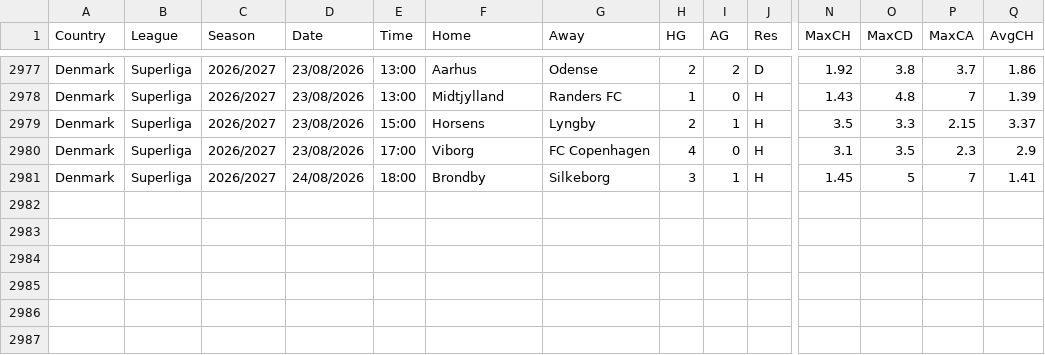
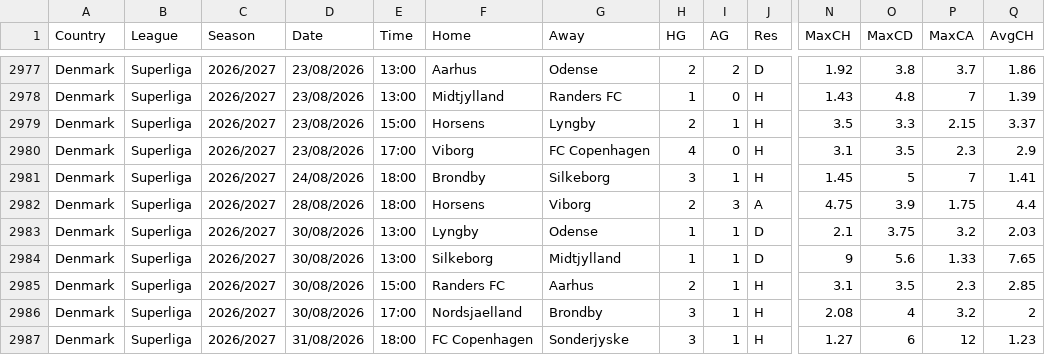
Before and after one commit to huhao930422-debug/football-odds-mirror, a CSV file: data/denmark/all-seasons.csv, drawn as a sheet; only a part is shown, gaps mark what is left out; rows hold the shown columns only; the diff names each change by its address in the sheet, - before the commit and + after, or states it on an @@ line.

```diff
--- a/data/denmark/all-seasons.csv
+++ b/data/denmark/all-seasons.csv
+row 2982: Denmark | Superliga | 2026/2027 | 28/08/2026 | 18:00 | Horsens | Viborg | 2 | 3 | A | 4.75 | 3.9 | 1.75 | 4.4
+row 2983: Denmark | Superliga | 2026/2027 | 30/08/2026 | 13:00 | Lyngby | Odense | 1 | 1 | D | 2.1 | 3.75 | 3.2 | 2.03
+row 2984: Denmark | Superliga | 2026/2027 | 30/08/2026 | 13:00 | Silkeborg | Midtjylland | 1 | 1 | D | 9 | 5.6 | 1.33 | 7.65
+row 2985: Denmark | Superliga | 2026/2027 | 30/08/2026 | 15:00 | Randers FC | Aarhus | 2 | 1 | H | 3.1 | 3.5 | 2.3 | 2.85
+row 2986: Denmark | Superliga | 2026/2027 | 30/08/2026 | 17:00 | Nordsjaelland | Brondby | 3 | 1 | H | 2.08 | 4 | 3.2 | 2
+row 2987: Denmark | Superliga | 2026/2027 | 31/08/2026 | 18:00 | FC Copenhagen | Sonderjyske | 3 | 1 | H | 1.27 | 6 | 12 | 1.23
```
Also changed, not shown: data/brazil/all-seasons.csv, data/japan/all-seasons.csv, 4 other files.
